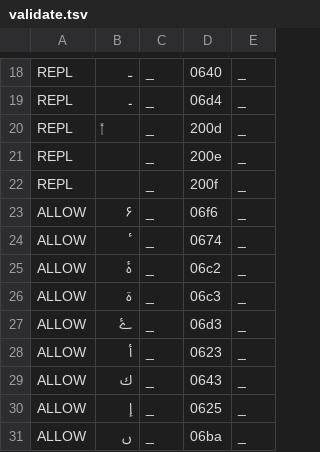
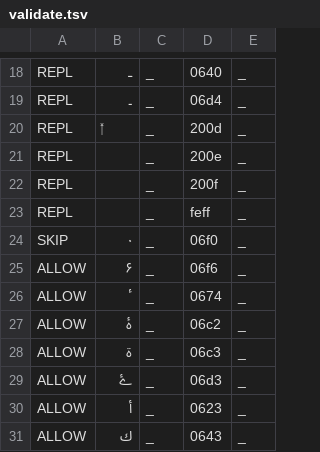
Before and after one commit to ftyers/commonvoice-utils, a TSV file: cvutils/data/ur/validate.tsv, drawn as a sheet; only a part is shown, gaps mark what is left out; the shorter side is filled out with more unchanged rows; the diff names each change by its address in the sheet, - before the commit and + after, or states it on an @@ line.

```diff
--- a/cvutils/data/ur/validate.tsv
+++ b/cvutils/data/ur/validate.tsv
+row 23: REPL |  | _ | feff | _
+row 24: SKIP | ۰ | _ | 06f0 | _
```
Also changed, not shown: 1 other file.
